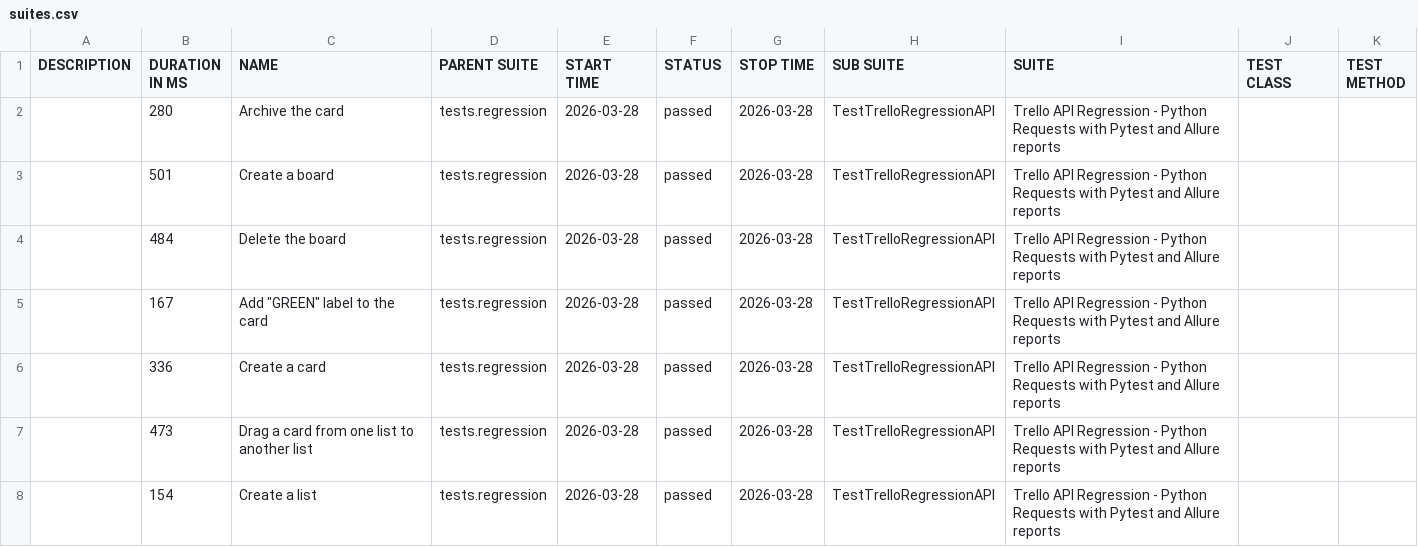
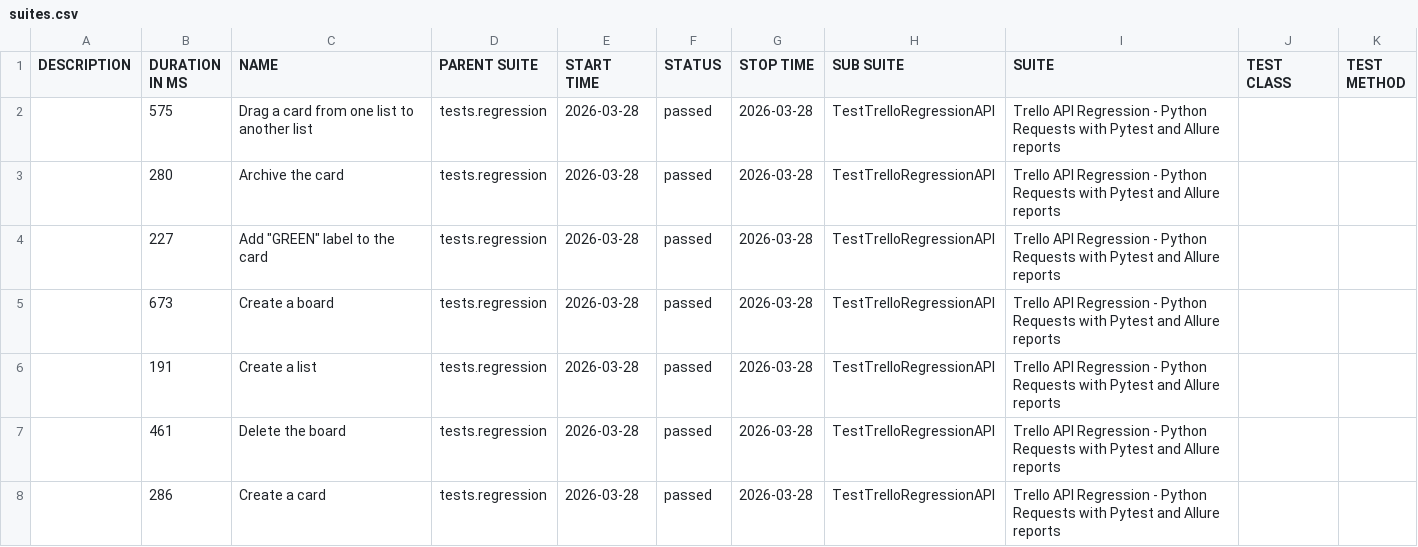
Before and after one commit to vkqapro/pythonRequestsAPI, a CSV file: data/suites.csv, drawn as a sheet.

Commit message:
Deploying to gh-pages from @ vkqapro/pythonRequestsAPI@35859a215af848e7e6b5d2f0d7978cee2e6928b4 🚀

```diff
--- a/data/suites.csv
+++ b/data/suites.csv
@@ -1,8 +1,8 @@
 "DESCRIPTION","DURATION IN MS","NAME","PARENT SUITE","START TIME","STATUS","STOP TIME","SUB SUITE","SUITE","TEST CLASS","TEST METHOD"
+"","575","Drag a card from one list to another list","tests.regression","2026-03-28","passed","2026-03-28","TestTrelloRegressionAPI","Trello API Regression - Python Requests with Pytest and Allure reports","",""
 "","280","Archive the card","tests.regression","2026-03-28","passed","2026-03-28","TestTrelloRegressionAPI","Trello API Regression - Python Requests with Pytest and Allure reports","",""
-"","501","Create a board","tests.regression","2026-03-28","passed","2026-03-28","TestTrelloRegressionAPI","Trello API Regression - Python Requests with Pytest and Allure reports","",""
-"","484","Delete the board","tests.regression","2026-03-28","passed","2026-03-28","TestTrelloRegressionAPI","Trello API Regression - Python Requests with Pytest and Allure reports","",""
-"","167","Add ""GREEN"" label to the card","tests.regression","2026-03-28","passed","2026-03-28","TestTrelloRegressionAPI","Trello API Regression - Python Requests with Pytest and Allure reports","",""
-"","336","Create a card","tests.regression","2026-03-28","passed","2026-03-28","TestTrelloRegressionAPI","Trello API Regression - Python Requests with Pytest and Allure reports","",""
-"","473","Drag a card from one list to another list","tests.regression","2026-03-28","passed","2026-03-28","TestTrelloRegressionAPI","Trello API Regression - Python Requests with Pytest and Allure reports","",""
-"","154","Create a list","tests.regression","2026-03-28","passed","2026-03-28","TestTrelloRegressionAPI","Trello API Regression - Python Requests with Pytest and Allure reports","",""
+"","227","Add ""GREEN"" label to the card","tests.regression","2026-03-28","passed","2026-03-28","TestTrelloRegressionAPI","Trello API Regression - Python Requests with Pytest and Allure reports","",""
+"","673","Create a board","tests.regression","2026-03-28","passed","2026-03-28","TestTrelloRegressionAPI","Trello API Regression - Python Requests with Pytest and Allure reports","",""
+"","191","Create a list","tests.regression","2026-03-28","passed","2026-03-28","TestTrelloRegressionAPI","Trello API Regression - Python Requests with Pytest and Allure reports","",""
+"","461","Delete the board","tests.regression","2026-03-28","passed","2026-03-28","TestTrelloRegressionAPI","Trello API Regression - Python Requests with Pytest and Allure reports","",""
+"","286","Create a card","tests.regression","2026-03-28","passed","2026-03-28","TestTrelloRegressionAPI","Trello API Regression - Python Requests with Pytest and Allure reports","",""
```
Also changed, not shown: 28 other files.
